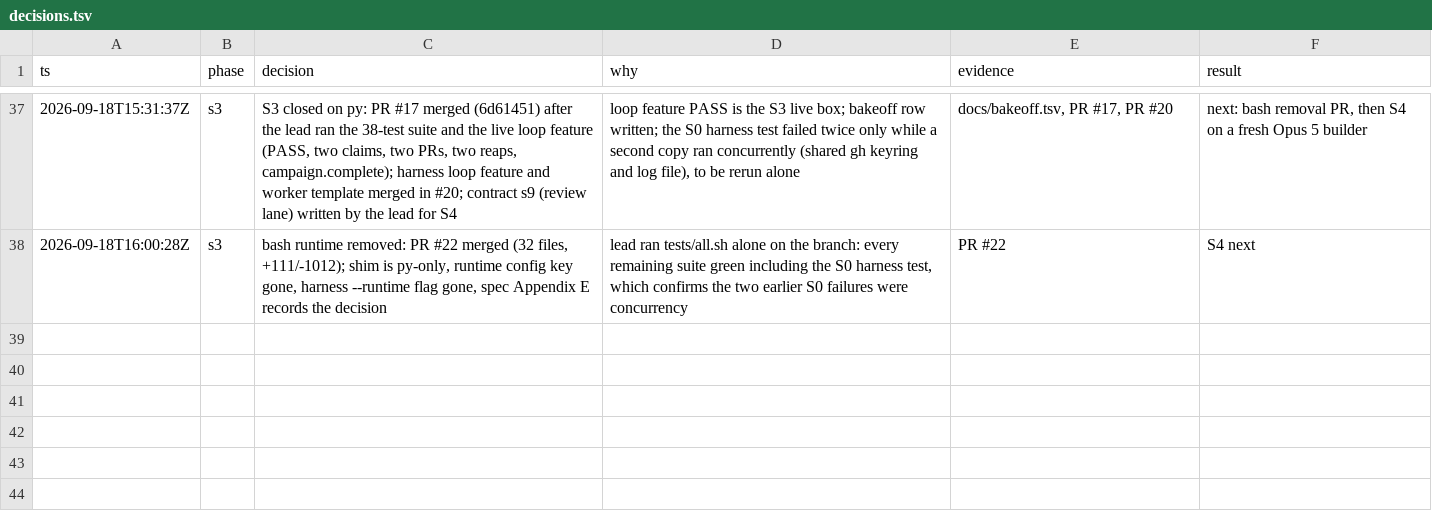
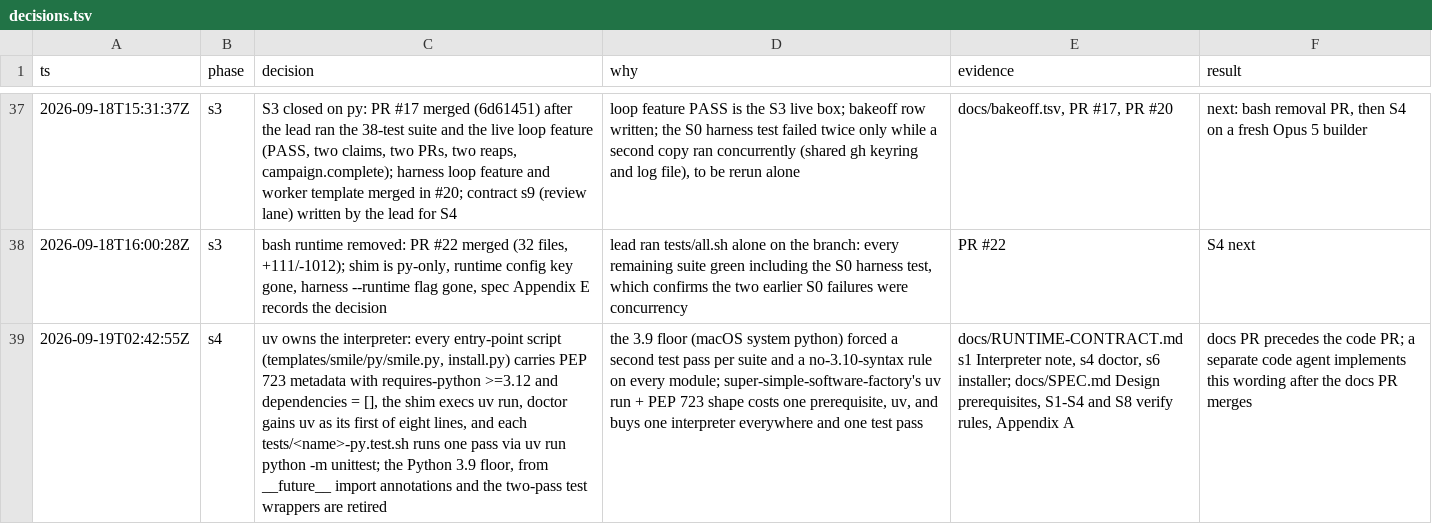
Before and after one commit to DavidChen-006/smile-software-factory, a TSV file: docs/decisions.tsv, drawn as a sheet; only a part is shown, gaps mark what is left out; the diff names each change by its address in the sheet, - before the commit and + after, or states it on an @@ line.

Commit message:
docs: uv run and PEP 723 replace the python3 floor

```diff
--- a/docs/decisions.tsv
+++ b/docs/decisions.tsv
+row 39: 2026-09-19T02:42:55Z | s4 | uv owns the interpreter: every entry-point script (templates/smile/py/smile.py, install.py) carries PEP 723 metadata with requires-python >=3.12 and dependencies = [], the shim execs uv run, doctor gains uv as its first of eight lines, and each tests/<name>-py.test.sh runs one pass via uv run python -m unittest; the Python 3.9 floor, from __future__ import annotations and the two-pass test wrappers are retired | the 3.9 floor (macOS system python) forced a second test pass per suite and a no-3.10-syntax rule on every module; super-simple-software-factory's uv run + PEP 723 shape costs one prerequisite, uv, and buys one interpreter everywhere and one test pass | docs/RUNTIME-CONTRACT.md s1 Interpreter note, s4 doctor, s6 installer; docs/SPEC.md Design prerequisites, S1-S4 and S8 verify rules, Appendix A | docs PR precedes the code PR; a separate code agent implements this wording after the docs PR merges
```
Also changed, not shown: 7 other files.
